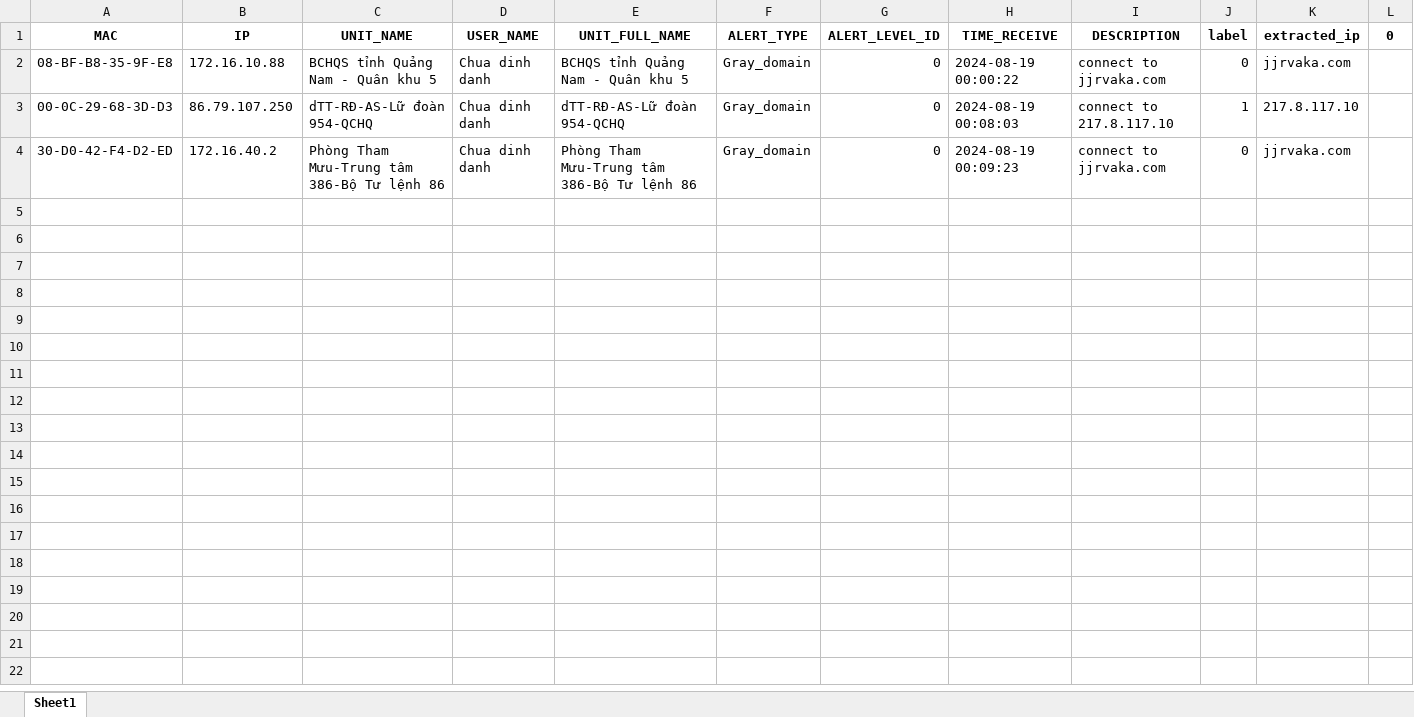
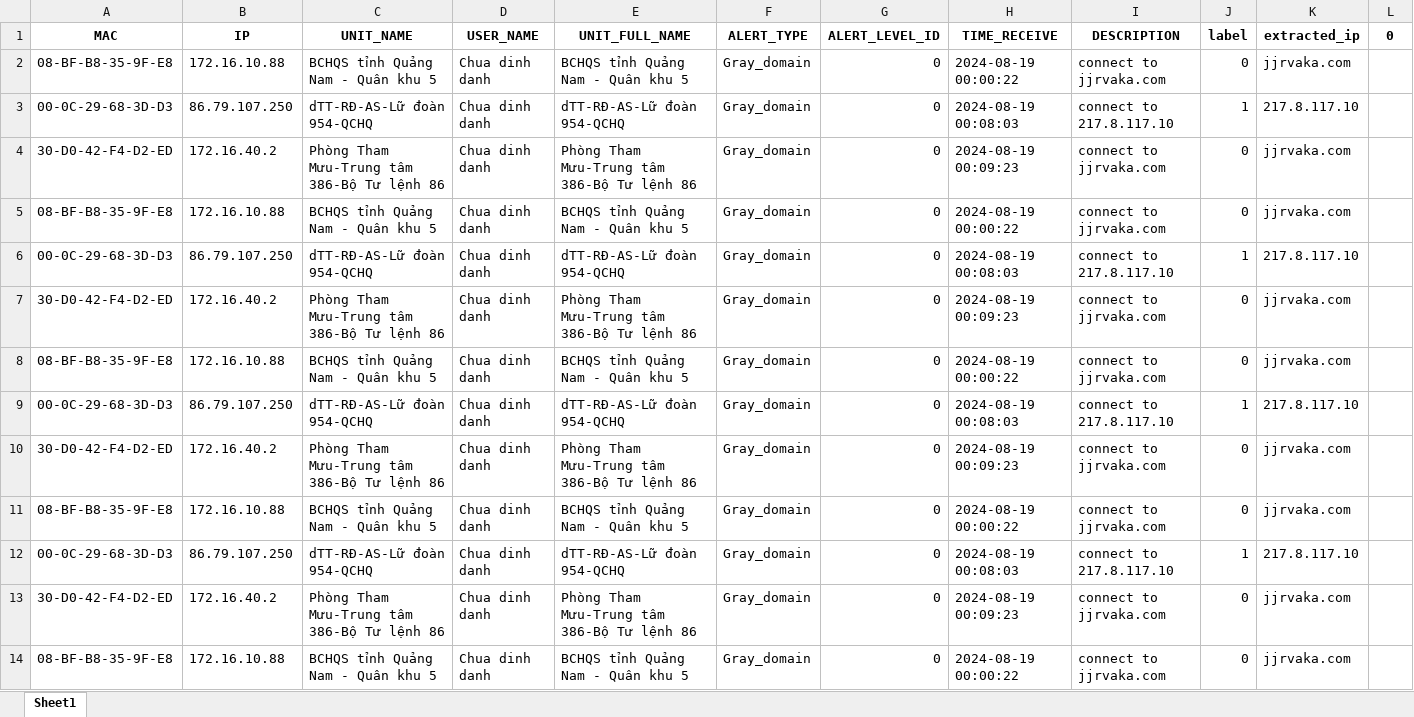
Before and after one commit to CattyTN/FMS_monitor_virus_autocheck, an Excel workbook: ram.xlsx, sheet Sheet1, drawn as a sheet; only a part is shown; values as stored, in another font and other column widths than the file's, no borders; the diff covers the shown part only; the diff names each change by its address in the sheet, - before the commit and + after, or states it on an @@ line.

```diff
--- a/ram.xlsx (sheet Sheet1)
+++ b/ram.xlsx (sheet Sheet1)
+row 5: 08-BF-B8-35-9F-E8 | 172.16.10.88 | BCHQS tỉnh Quảng Nam - Quân khu 5 | Chua dinh danh | BCHQS tỉnh Quảng Nam - Quân khu 5 | Gray_domain | 0 | 2024-08-19 00:00:22 | connect to jjrvaka.com | 0 | jjrvaka.com
+row 6: 00-0C-29-68-3D-D3 | 86.79.107.250 | dTT-RĐ-AS-Lữ đoàn 954-QCHQ | Chua dinh danh | dTT-RĐ-AS-Lữ đoàn 954-QCHQ | Gray_domain | 0 | 2024-08-19 00:08:03 | connect to 217.8.117.10 | 1 | 217.8.117.10
+row 7: 30-D0-42-F4-D2-ED | 172.16.40.2 | Phòng Tham Mưu-Trung tâm 386-Bộ Tư lệnh 86 | Chua dinh danh | Phòng Tham Mưu-Trung tâm 386-Bộ Tư lệnh 86 | Gray_domain | 0 | 2024-08-19 00:09:23 | connect to jjrvaka.com | 0 | jjrvaka.com
+row 8: 08-BF-B8-35-9F-E8 | 172.16.10.88 | BCHQS tỉnh Quảng Nam - Quân khu 5 | Chua dinh danh | BCHQS tỉnh Quảng Nam - Quân khu 5 | Gray_domain | 0 | 2024-08-19 00:00:22 | connect to jjrvaka.com | 0 | jjrvaka.com
+row 9: 00-0C-29-68-3D-D3 | 86.79.107.250 | dTT-RĐ-AS-Lữ đoàn 954-QCHQ | Chua dinh danh | dTT-RĐ-AS-Lữ đoàn 954-QCHQ | Gray_domain | 0 | 2024-08-19 00:08:03 | connect to 217.8.117.10 | 1 | 217.8.117.10
+row 10: 30-D0-42-F4-D2-ED | 172.16.40.2 | Phòng Tham Mưu-Trung tâm 386-Bộ Tư lệnh 86 | Chua dinh danh | Phòng Tham Mưu-Trung tâm 386-Bộ Tư lệnh 86 | Gray_domain | 0 | 2024-08-19 00:09:23 | connect to jjrvaka.com | 0 | jjrvaka.com
+row 11: 08-BF-B8-35-9F-E8 | 172.16.10.88 | BCHQS tỉnh Quảng Nam - Quân khu 5 | Chua dinh danh | BCHQS tỉnh Quảng Nam - Quân khu 5 | Gray_domain | 0 | 2024-08-19 00:00:22 | connect to jjrvaka.com | 0 | jjrvaka.com
+row 12: 00-0C-29-68-3D-D3 | 86.79.107.250 | dTT-RĐ-AS-Lữ đoàn 954-QCHQ | Chua dinh danh | dTT-RĐ-AS-Lữ đoàn 954-QCHQ | Gray_domain | 0 | 2024-08-19 00:08:03 | connect to 217.8.117.10 | 1 | 217.8.117.10
+row 13: 30-D0-42-F4-D2-ED | 172.16.40.2 | Phòng Tham Mưu-Trung tâm 386-Bộ Tư lệnh 86 | Chua dinh danh | Phòng Tham Mưu-Trung tâm 386-Bộ Tư lệnh 86 | Gray_domain | 0 | 2024-08-19 00:09:23 | connect to jjrvaka.com | 0 | jjrvaka.com
+row 14: 08-BF-B8-35-9F-E8 | 172.16.10.88 | BCHQS tỉnh Quảng Nam - Quân khu 5 | Chua dinh danh | BCHQS tỉnh Quảng Nam - Quân khu 5 | Gray_domain | 0 | 2024-08-19 00:00:22 | connect to jjrvaka.com | 0 | jjrvaka.com
```
Also changed, not shown: 20 added rows elsewhere in this sheet, black_list.xlsx, chart.xlsx, 6 other files.
